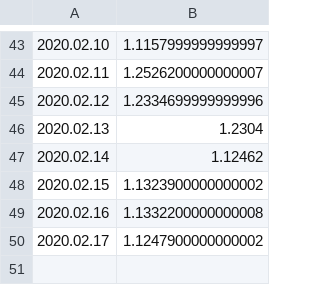
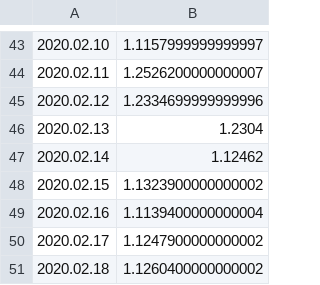
Before and after one commit to mozilla-mobile/fenix-nightly-perftest-results, a CSV file: hanoob-results.csv, drawn as a sheet; only a part is shown, gaps mark what is left out.

```diff
--- a/hanoob-results.csv
+++ b/hanoob-results.csv
@@ -48,3 +48,4 @@
 2020.02.15, 1.1323900000000002
-2020.02.16, 1.1332200000000008
+2020.02.16, 1.1139400000000004
 2020.02.17, 1.1247900000000002
+2020.02.18, 1.1260400000000002
```
Also changed, not shown: al-results.csv, ha-results.csv, 3 other files.
